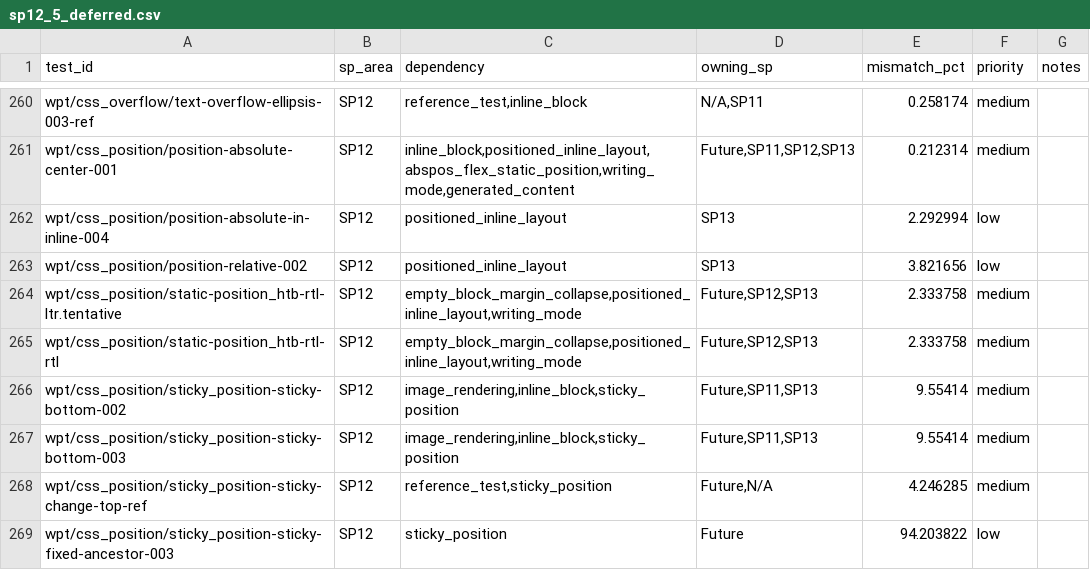
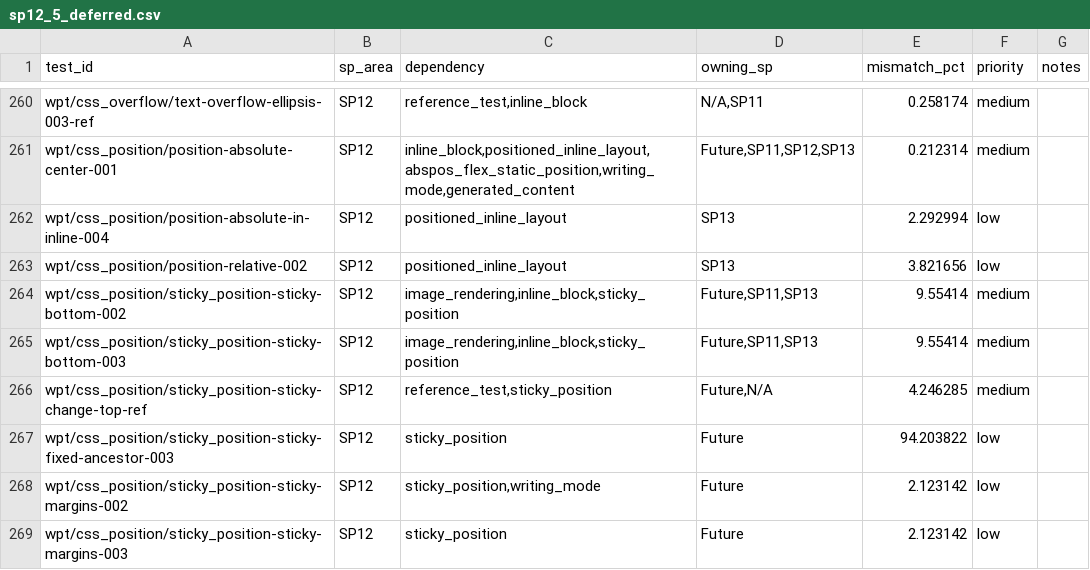
Before and after one commit to zhuowcui/open-ui, a CSV file: tools/accountability/data/sp12_5_deferred.csv, drawn as a sheet; only a part is shown, gaps mark what is left out; the shorter side is filled out with more unchanged rows.

Commit message:
feat: close SP17 W1I positioned inline geometry

```diff
--- a/tools/accountability/data/sp12_5_deferred.csv
+++ b/tools/accountability/data/sp12_5_deferred.csv
@@ -263,4 +263,2 @@ wpt/css_position/position-absolute-in-inline-004,SP12,positioned_inline_layout,S
 wpt/css_position/position-relative-002,SP12,positioned_inline_layout,SP13,3.821656,low,
-wpt/css_position/static-position_htb-rtl-ltr.tentative,SP12,"empty_block_margin_collapse,positioned_inline_layout,writing_mode","Future,SP12,SP13",2.333758,medium,
-wpt/css_position/static-position_htb-rtl-rtl,SP12,"empty_block_margin_collapse,positioned_inline_layout,writing_mode","Future,SP12,SP13",2.333758,medium,
 wpt/css_position/sticky_position-sticky-bottom-002,SP12,"image_rendering,inline_block,sticky_position","Future,SP11,SP13",9.55414,medium,
```
Also changed, not shown: tools/accountability/data/wpt_ported/wpt_css_position_report.csv, 58 other files.
